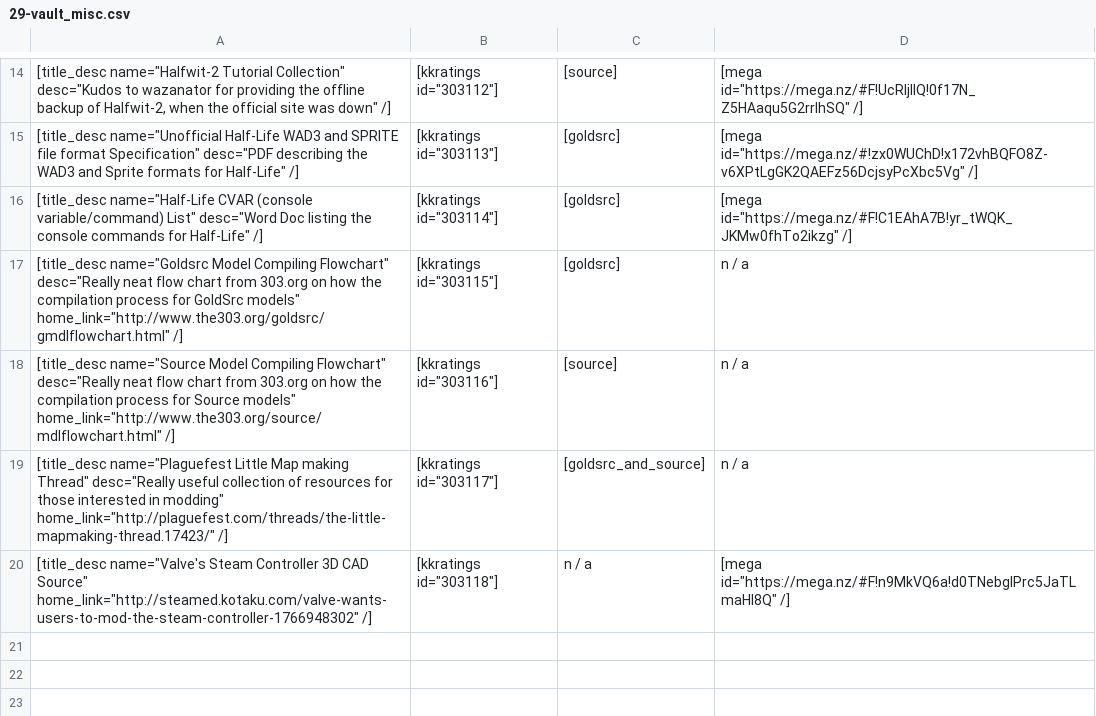
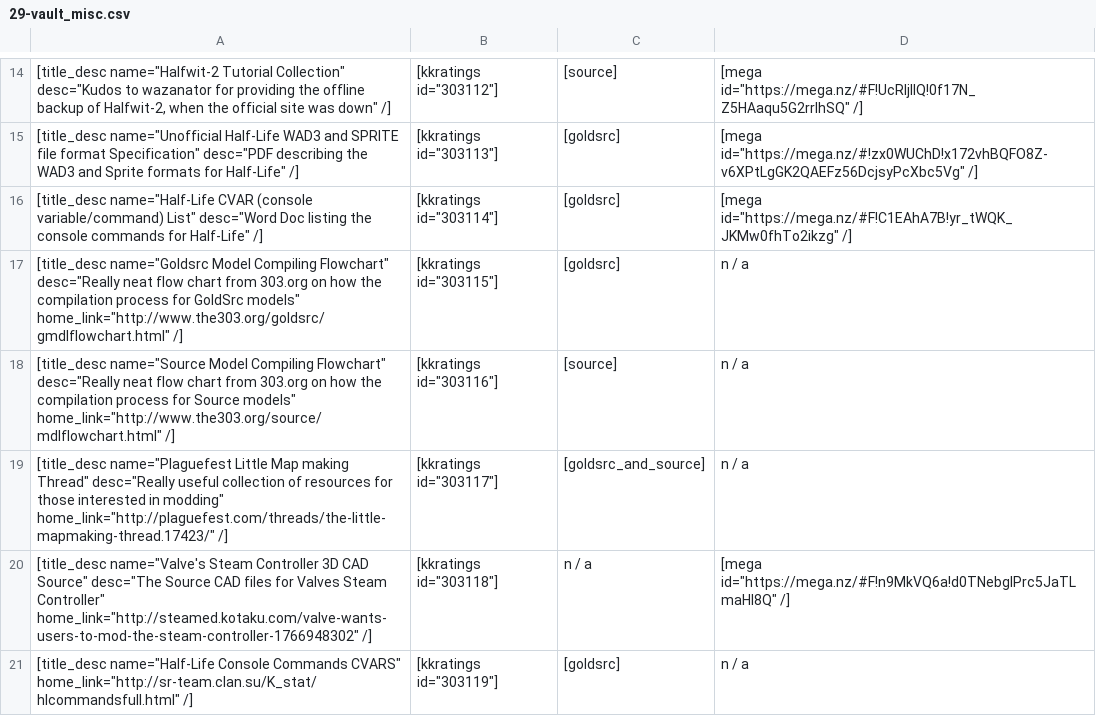
Before and after one commit to sourcemodding/Sourcemodding-Tablepress-Table-Sources, a CSV file: 29-vault_misc.csv, drawn as a sheet; only a part is shown, gaps mark what is left out; the diff names each change by its address in the sheet, - before the commit and + after, or states it on an @@ line.

Commit message:
Add to Vault
Added a link to a comprehensive list of Half-Life Console Commands,
added a description to valve controller entry

```diff
--- a/29-vault_misc.csv
+++ b/29-vault_misc.csv
-A20: …CAD Source" home_link="http://steamed.kotaku.com/valve-wants-users-to-mod-the-steam-controller-1766948302" /]
+A20: …CAD Source" desc="The Source CAD files for Valves Steam Controller" home_link="http://steamed.kotaku.com/valve-wants-users-to-mod-the-steam-controller-1766948302" /]
+row 21: [title_desc name="Half-Life Console Commands CVARS" home_link="http://sr-team.clan.su/K_stat/hlcommandsfull.html" /] | [kkratings id="303119"] | [goldsrc] | n / a
```
